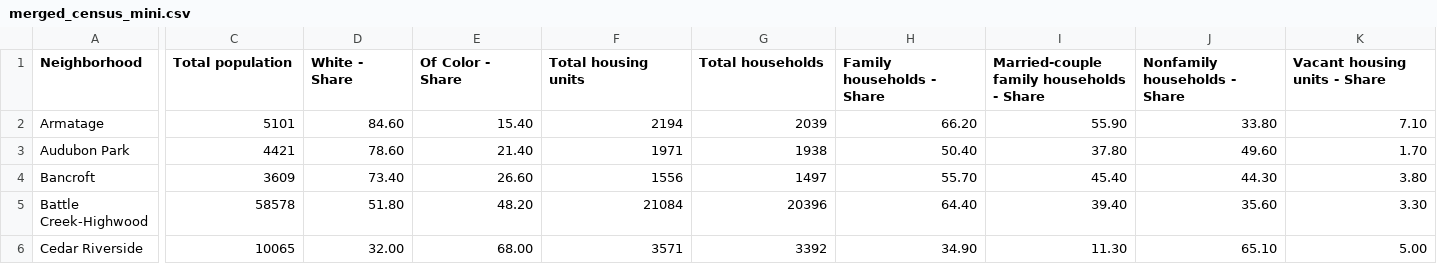
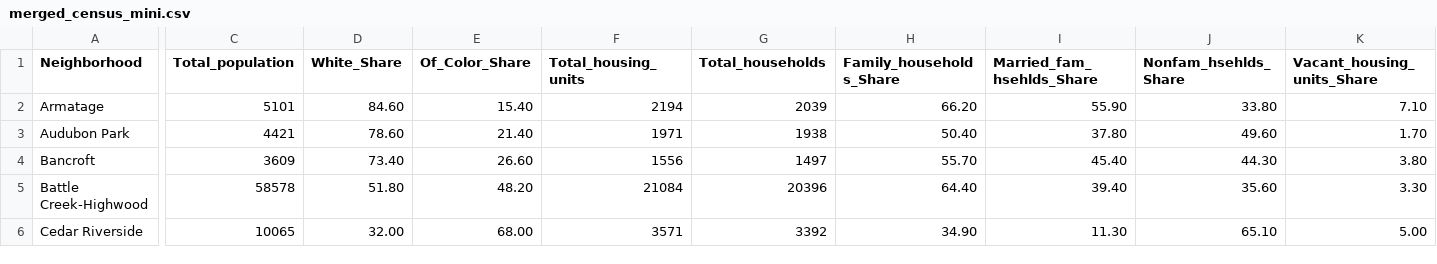
Before and after one commit to nicolefejfar/Team-Awesome-Project-2, a CSV file: resources/merged_census_mini.csv, drawn as a sheet; only a part is shown, gaps mark what is left out; the diff covers the shown part only; the diff names each change by its address in the sheet, - before the commit and + after, or states it on an @@ line.

Commit message:
added postgres and code to jupyter notebook to load data

```diff
--- a/resources/merged_census_mini.csv
+++ b/resources/merged_census_mini.csv
-C1: Total population
+C1: Total_population
-D1: White - Share
+D1: White_Share
-E1: Of Color - Share
+E1: Of_Color_Share
-F1: Total housing units
+F1: Total_housing_units
-G1: Total households
+G1: Total_households
-H1: Family households - Share
+H1: Family_households_Share
-I1: Married-couple family households - Share
+I1: Married_fam_hsehlds_Share
-J1: Nonfamily households - Share
+J1: Nonfam_hsehlds_Share
-K1: Vacant housing units - Share
+K1: Vacant_housing_units_Share
```
Also changed, not shown: 6 edited cells elsewhere in this file, resources/merged_crime.csv, 3 other files.
